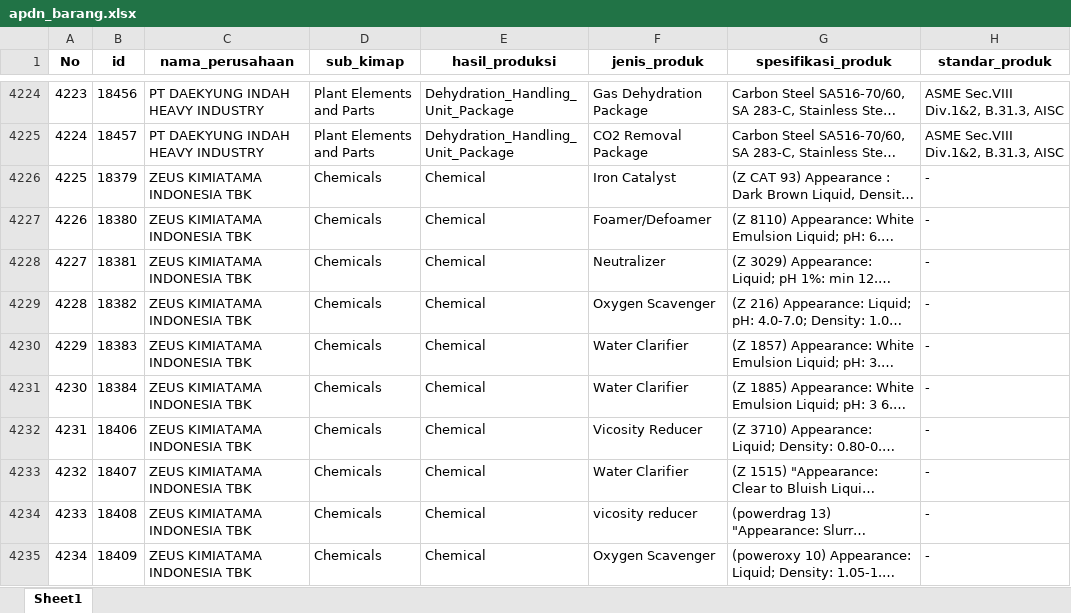
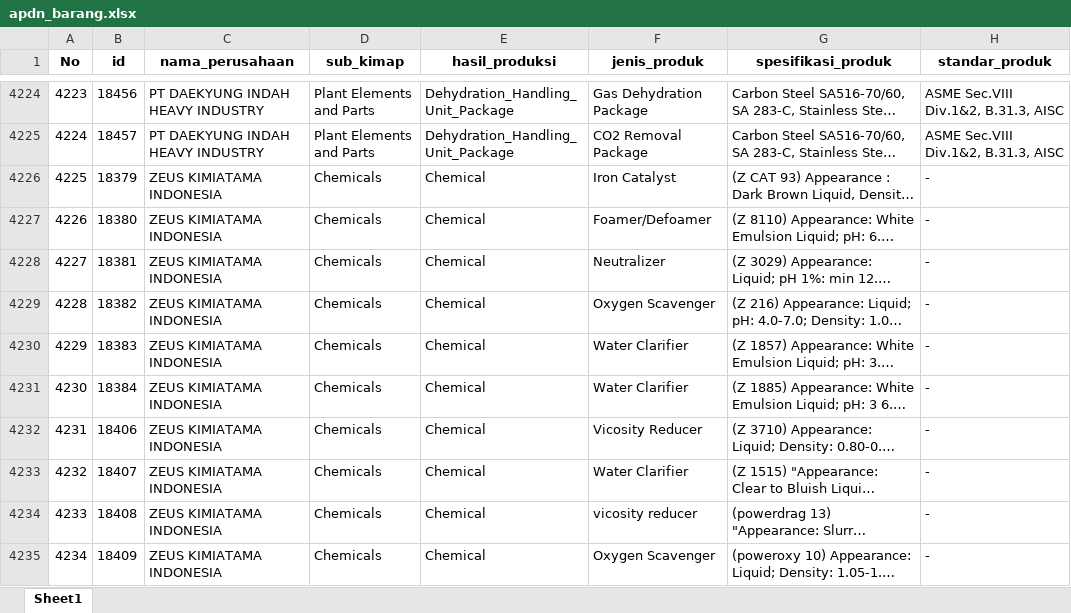
Before and after one commit to Kevinurfamily/mdco, an Excel workbook: result_copilot_kb/apdn_barang.xlsx, sheet Sheet1, drawn as a sheet; only a part is shown, gaps mark what is left out; long unchanged cells end in …; values as stored, in another font and other column widths than the file's, no borders; the diff covers the shown part only; the diff names each change by its address in the sheet, - before the commit and + after, or states it on an @@ line.

Commit message:
Auto-update data scraping harian & index.html

```diff
--- a/result_copilot_kb/apdn_barang.xlsx (sheet Sheet1)
+++ b/result_copilot_kb/apdn_barang.xlsx (sheet Sheet1)
-C4226:C4235 (nama_perusahaan): ZEUS KIMIATAMA INDONESIA TBK
+C4226:C4235 (nama_perusahaan): ZEUS KIMIATAMA INDONESIA
```
Also changed, not shown: 4 added rows, 1 removed row, 103 edited cells and row numbers in column A elsewhere in this sheet, result_copilot_kb/apdn_jasa.xlsx, 3 other files.
